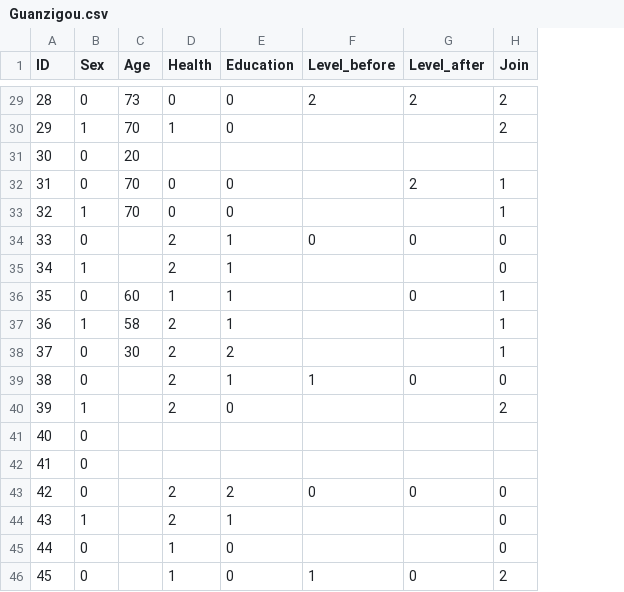
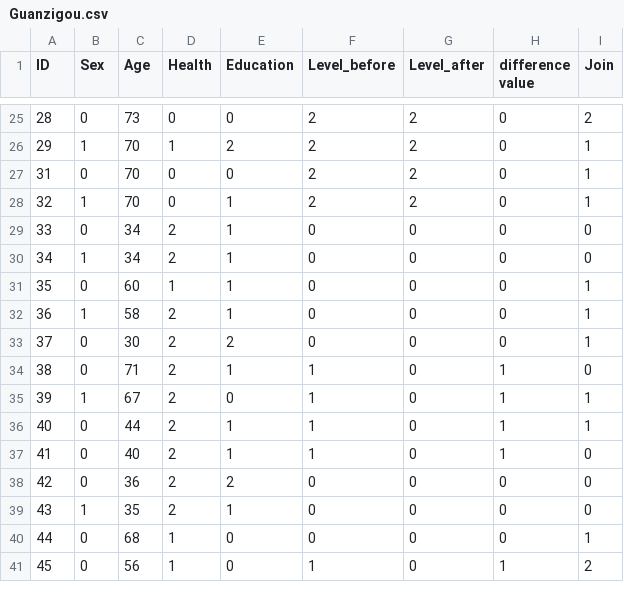
Before and after one commit to DeepinSC/Machine_learning-Countryside, a CSV file: data/Guanzigou.csv, drawn as a sheet; only a part is shown, gaps mark what is left out; removed rows and columns are numbered as before the commit, all else as after; the diff covers the shown part only; the diff names each change by its address in the sheet, - before the commit and + after, or states it on an @@ line.

```diff
--- a/data/Guanzigou.csv
+++ b/data/Guanzigou.csv
+column H (difference value), rows 25-41: 0 | 0 | 0 | 0 | 0 | 0 | 0 | 0 | 0 | 1 | 1 | 1 | 1 | 0 | 0 | 0 | 1
-E26 (Education): 0
+E26 (Education): 2
-F26 (Level_before): (empty)
+F26 (Level_before): 2
-G26 (Level_after): (empty)
+G26 (Level_after): 2
-I26 (Join): 2
+I26 (Join): 1
-row 31: 30 | 0 | 20
-F27:F28 (Level_before): (empty)
+F27:F28 (Level_before): 2
-E28 (Education): 0
+E28 (Education): 1
-G28 (Level_after): (empty)
+G28 (Level_after): 2
-C29:C30 (Age): (empty)
+C29:C30 (Age): 34
-F30:F33 (Level_before): (empty)
+F30:F33 (Level_before): 0
-G30 (Level_after): (empty)
+G30 (Level_after): 0
-G32:G33 (Level_after): (empty)
+G32:G33 (Level_after): 0
-C34 (Age): (empty)
+C34 (Age): 71
-C35 (Age): (empty)
+C35 (Age): 67
-F35:F37 (Level_before): (empty)
+F35:F37 (Level_before): 1
-G35:G37 (Level_after): (empty)
+G35:G37 (Level_after): 0
-I35 (Join): 2
+I35 (Join): 1
-C36 (Age): (empty)
+C36 (Age): 44
-D36:D37 (Health): (empty)
+D36:D37 (Health): 2
-E36:E37 (Education): (empty)
+E36:E37 (Education): 1
-I36 (Join): (empty)
+I36 (Join): 1
-C37 (Age): (empty)
+C37 (Age): 40
-I37 (Join): (empty)
+I37 (Join): 0
-C38 (Age): (empty)
+C38 (Age): 36
-C39 (Age): (empty)
+C39 (Age): 35
-F39:F40 (Level_before): (empty)
+F39:F40 (Level_before): 0
-G39:G40 (Level_after): (empty)
+G39:G40 (Level_after): 0
-C40 (Age): (empty)
+C40 (Age): 68
-I40 (Join): 0
+I40 (Join): 1
-C41 (Age): (empty)
+C41 (Age): 56
```
Also changed, not shown: 15 removed rows and 77 edited cells elsewhere in this file, data/Putuo.csv, data/Qingmu.csv, 2 other files.
